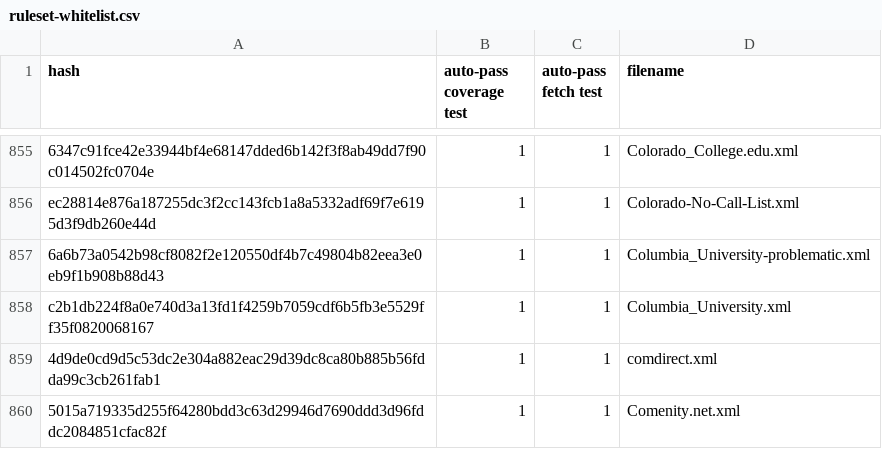
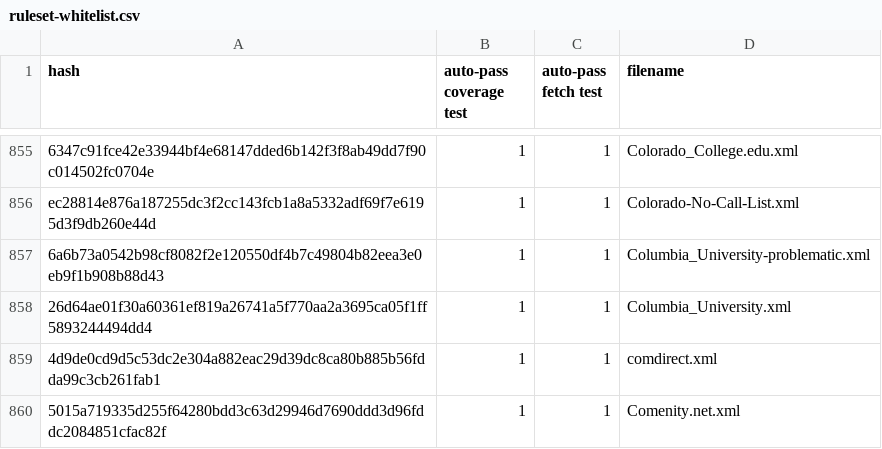
Before and after one commit to EFForg/https-everywhere, a CSV file: utils/ruleset-whitelist.csv, drawn as a sheet; only a part is shown, gaps mark what is left out.

Commit message:
Update ruleset-whitelist.csv

```diff
--- a/utils/ruleset-whitelist.csv
+++ b/utils/ruleset-whitelist.csv
@@ -857,3 +857,3 @@ ec28814e876a187255dc3f2cc143fcb1a8a5332adf69f7e6195d3f9db260e44d,1,1,Colorado-No
 6a6b73a0542b98cf8082f2e120550df4b7c49804b82eea3e0eb9f1b908b88d43,1,1,Columbia_University-problematic.xml
-c2b1db224f8a0e740d3a13fd1f4259b7059cdf6b5fb3e5529ff35f0820068167,1,1,Columbia_University.xml
+26d64ae01f30a60361ef819a26741a5f770aa2a3695ca05f1ff5893244494dd4,1,1,Columbia_University.xml
 4d9de0cd9d5c53dc2e304a882eac29d39dc8ca80b885b56fdda99c3cb261fab1,1,1,comdirect.xml
```
